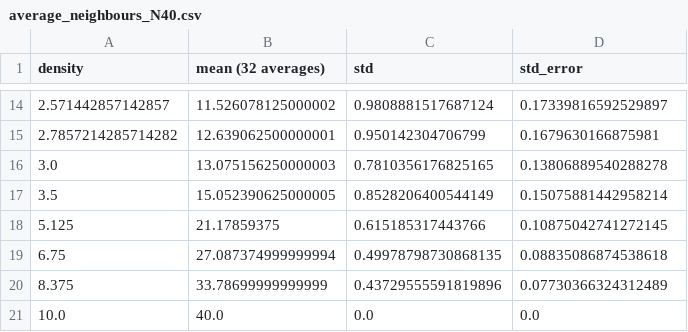
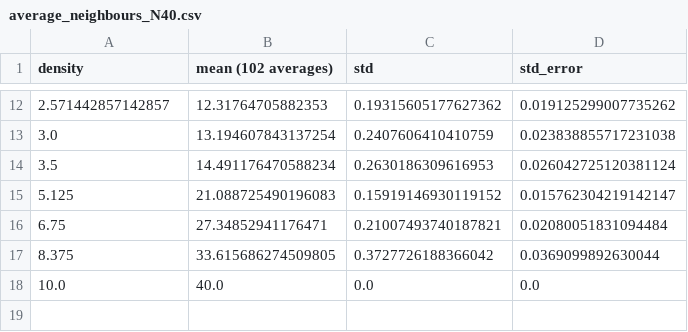
Before and after one commit to LNS98/swarming-project, a CSV file: results/average_neighbours_SVM/average_neighbours_N40.csv, drawn as a sheet; only a part is shown, gaps mark what is left out; the diff covers the shown part only.

```diff
--- a/results/average_neighbours_SVM/average_neighbours_N40.csv
+++ b/results/average_neighbours_SVM/average_neighbours_N40.csv
@@ -1 +1 @@
-density,mean (32 averages),std,std_error
+density,mean (102 averages),std,std_error
@@ -14,8 +12,7 @@ density,mean (32 averages),std,std_error
-2.571442857142857,11.526078125000002,0.9808881517687124,0.17339816592529897
-2.7857214285714282,12.639062500000001,0.950142304706799,0.1679630166875981
-3.0,13.075156250000003,0.7810356176825165,0.13806889540288278
-3.5,15.052390625000005,0.8528206400544149,0.15075881442958214
-5.125,21.17859375,0.615185317443766,0.10875042741272145
-6.75,27.087374999999994,0.49978798730868135,0.08835086874538618
-8.375,33.78699999999999,0.43729555591819896,0.07730366324312489
+2.571442857142857,12.31764705882353,0.19315605177627362,0.019125299007735262
+3.0,13.194607843137254,0.2407606410410759,0.023838855717231038
+3.5,14.491176470588234,0.2630186309616953,0.026042725120381124
+5.125,21.088725490196083,0.15919146930119152,0.015762304219142147
+6.75,27.34852941176471,0.21007493740187821,0.02080051831094484
+8.375,33.615686274509805,0.3727726188366042,0.0369099892630044
 10.0,40.0,0.0,0.0
```
Also changed, not shown: 2 removed rows and 30 edited cells elsewhere in this file, Week_14/average_neighbours_SVM/neighbours_variation_with_density_N40.csv, results/average_neighbours_SVM/average_neighbours_N100.csv, 13 other files.
